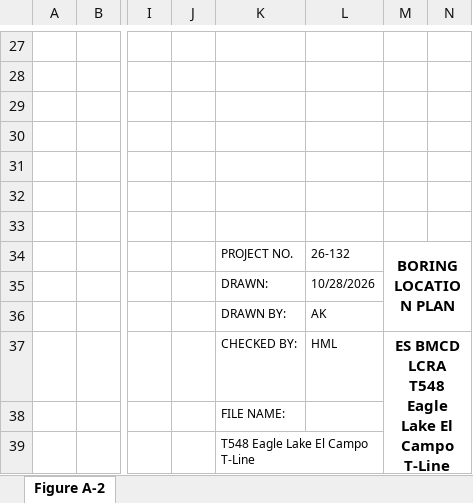
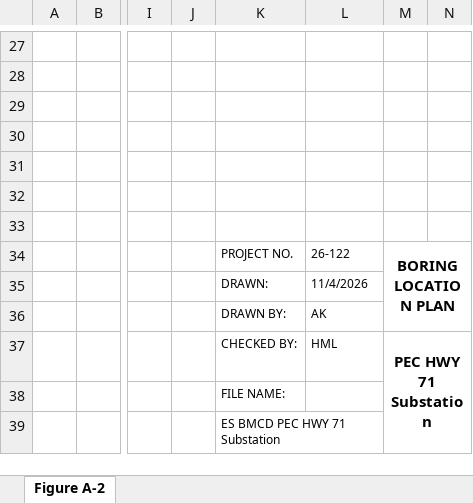
Before and after one commit to skiier33/kmz-opener, an Excel workbook: examples/GEG Site and Boring Location Diagram AK TEMPLATE.xlsm, sheet Figure A-2, drawn as a sheet; only a part is shown, gaps mark what is left out; values as stored, in another font and other column widths than the file's, no borders; charts and pictures not drawn; the diff names each change by its address in the sheet, - before the commit and + after, or states it on an @@ line.

```diff
--- a/examples/GEG Site and Boring Location Diagram AK TEMPLATE.xlsm (sheet Figure A-2)
+++ b/examples/GEG Site and Boring Location Diagram AK TEMPLATE.xlsm (sheet Figure A-2)
-L34: 26-132
+L34: 26-122
-L35: 10/28/2026
+L35: 11/4/2026
-M37: ES BMCD LCRA T548 Eagle Lake El Campo T-Line
+M37: PEC HWY 71 Substation
-K39: T548 Eagle Lake El Campo T-Line
+K39: ES BMCD PEC HWY 71 Substation
```
Also changed, not shown: 5 other files.
